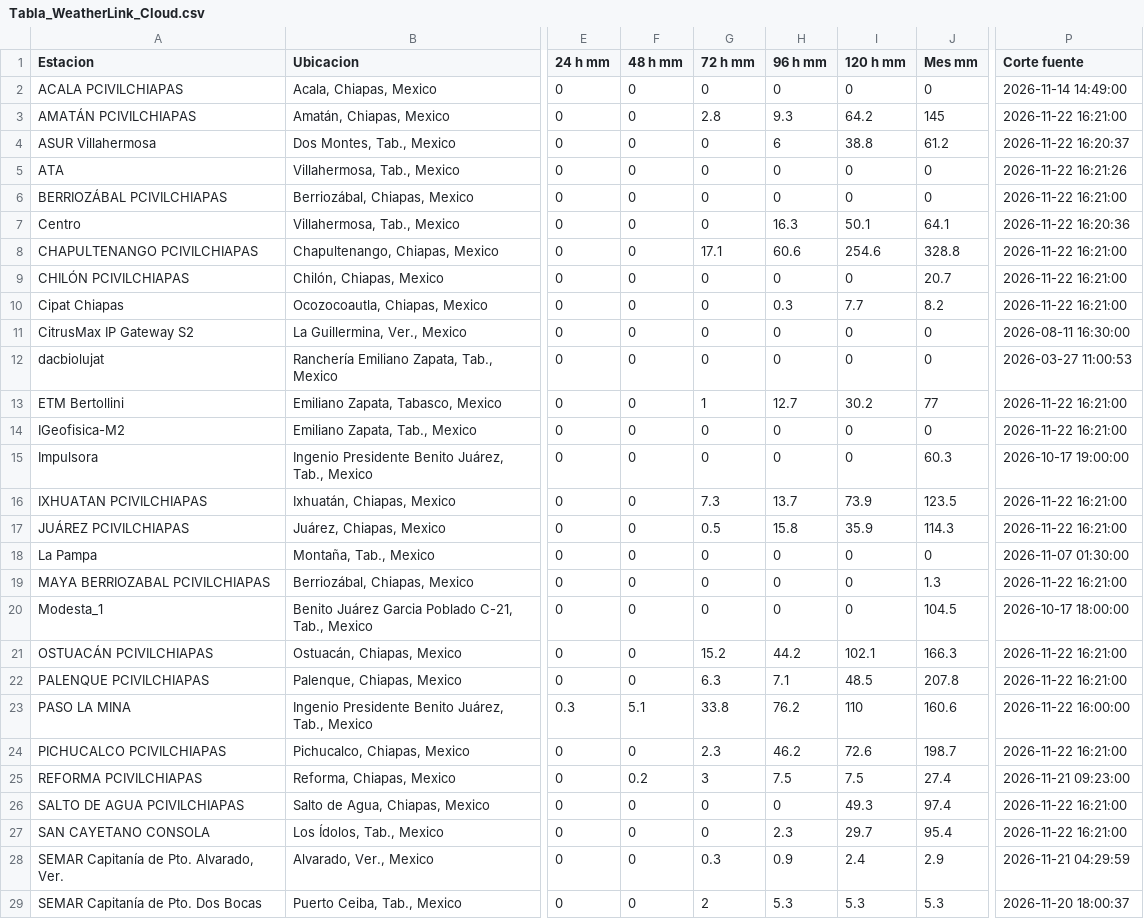
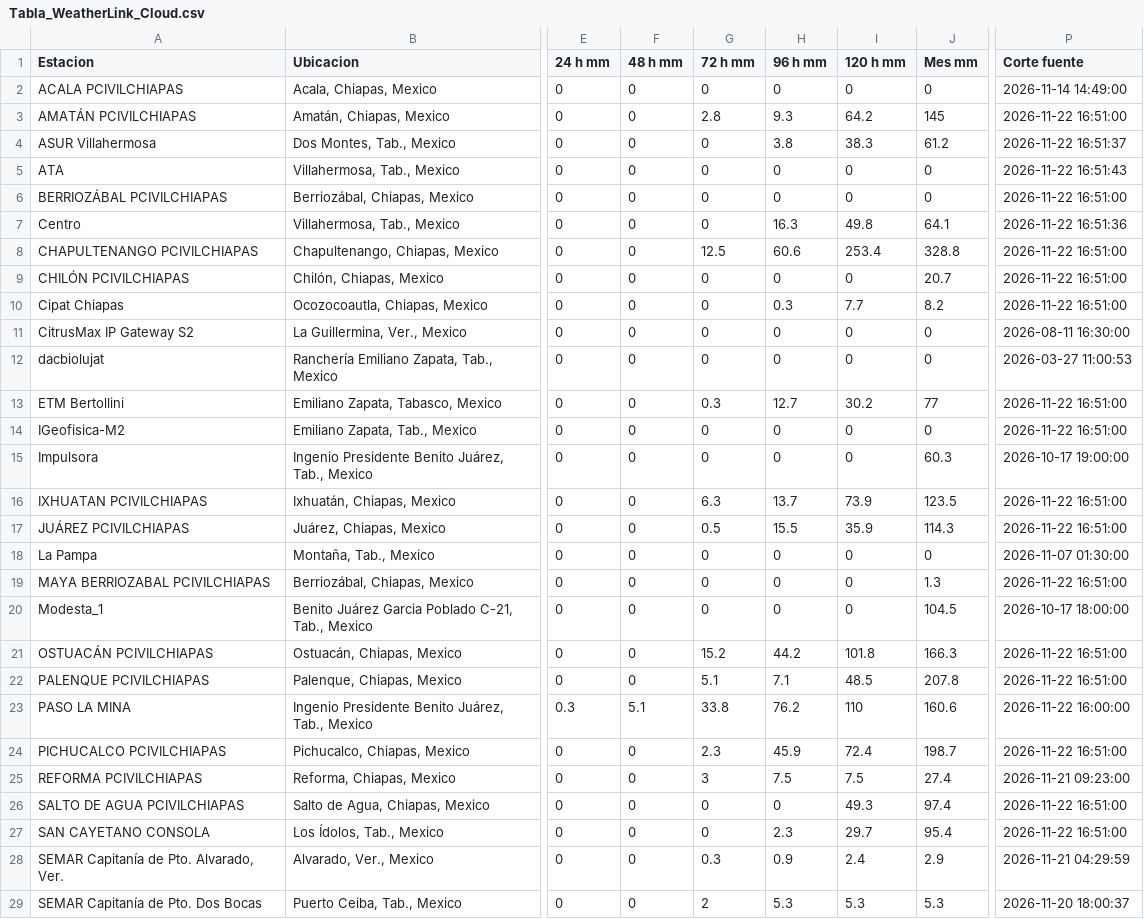
Before and after one commit to SISTEMAPCTAB/Agente-Hidrometeorologico-Cloud, a CSV file: data/weatherlink/Tabla_WeatherLink_Cloud.csv, drawn as a sheet; only a part is shown, gaps mark what is left out; the diff covers the shown part only; the diff names each change by its address in the sheet, - before the commit and + after, or states it on an @@ line.

```diff
--- a/data/weatherlink/Tabla_WeatherLink_Cloud.csv
+++ b/data/weatherlink/Tabla_WeatherLink_Cloud.csv
-P3 (Corte fuente): 2026-11-22 16:21:00
+P3 (Corte fuente): 2026-11-22 16:51:00
-H4 (96 h mm): 6
+H4 (96 h mm): 3.8
-I4 (120 h mm): 38.8
+I4 (120 h mm): 38.3
-P4 (Corte fuente): 2026-11-22 16:20:37
+P4 (Corte fuente): 2026-11-22 16:51:37
-P5 (Corte fuente): 2026-11-22 16:21:26
+P5 (Corte fuente): 2026-11-22 16:51:43
-P6 (Corte fuente): 2026-11-22 16:21:00
+P6 (Corte fuente): 2026-11-22 16:51:00
-I7 (120 h mm): 50.1
+I7 (120 h mm): 49.8
-P7 (Corte fuente): 2026-11-22 16:20:36
+P7 (Corte fuente): 2026-11-22 16:51:36
-G8 (72 h mm): 17.1
+G8 (72 h mm): 12.5
-I8 (120 h mm): 254.6
+I8 (120 h mm): 253.4
-P8:P10 (Corte fuente): 2026-11-22 16:21:00
+P8:P10 (Corte fuente): 2026-11-22 16:51:00
-G13 (72 h mm): 1
+G13 (72 h mm): 0.3
-P13:P14 (Corte fuente): 2026-11-22 16:21:00
+P13:P14 (Corte fuente): 2026-11-22 16:51:00
-G16 (72 h mm): 7.3
+G16 (72 h mm): 6.3
-P16:P17 (Corte fuente): 2026-11-22 16:21:00
+P16:P17 (Corte fuente): 2026-11-22 16:51:00
-H17 (96 h mm): 15.8
+H17 (96 h mm): 15.5
-P19 (Corte fuente): 2026-11-22 16:21:00
+P19 (Corte fuente): 2026-11-22 16:51:00
-I21 (120 h mm): 102.1
+I21 (120 h mm): 101.8
-P21:P22 (Corte fuente): 2026-11-22 16:21:00
+P21:P22 (Corte fuente): 2026-11-22 16:51:00
-G22 (72 h mm): 6.3
+G22 (72 h mm): 5.1
-H24 (96 h mm): 46.2
+H24 (96 h mm): 45.9
-I24 (120 h mm): 72.6
+I24 (120 h mm): 72.4
-P24 (Corte fuente): 2026-11-22 16:21:00
+P24 (Corte fuente): 2026-11-22 16:51:00
-F25 (48 h mm): 0.2
+F25 (48 h mm): 0
-P26:P27 (Corte fuente): 2026-11-22 16:21:00
+P26:P27 (Corte fuente): 2026-11-22 16:51:00
```
Also changed, not shown: 3 edited cells elsewhere in this file, 7 other files.
